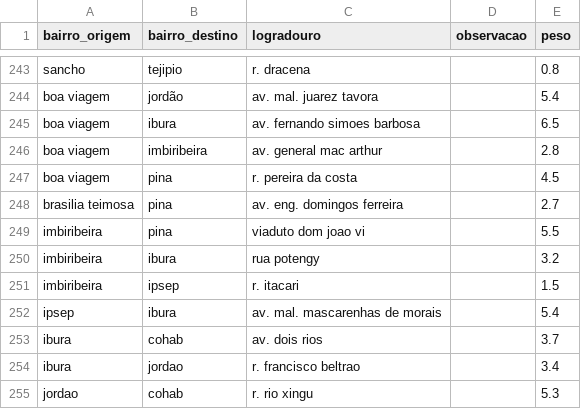
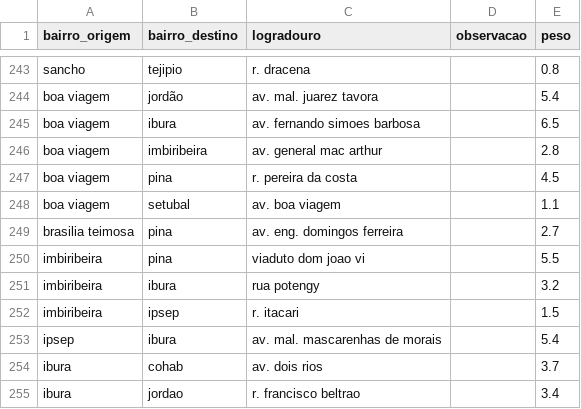
Before and after one commit to seconds4decay/projeto-grafos, a CSV file: data/adjacencias_bairros.csv, drawn as a sheet; only a part is shown, gaps mark what is left out; the shorter side is filled out with more unchanged rows.

```diff
--- a/data/adjacencias_bairros.csv
+++ b/data/adjacencias_bairros.csv
@@ -247,2 +247,3 @@ boa viagem,imbiribeira,av. general mac arthur,,2.8
 boa viagem,pina,r. pereira da costa,,4.5
+boa viagem,setubal,av. boa viagem,,1.1
 brasilia teimosa,pina,av. eng. domingos ferreira,,2.7
```
Also changed, not shown: out/ego_bairro.csv, 15 other files.
